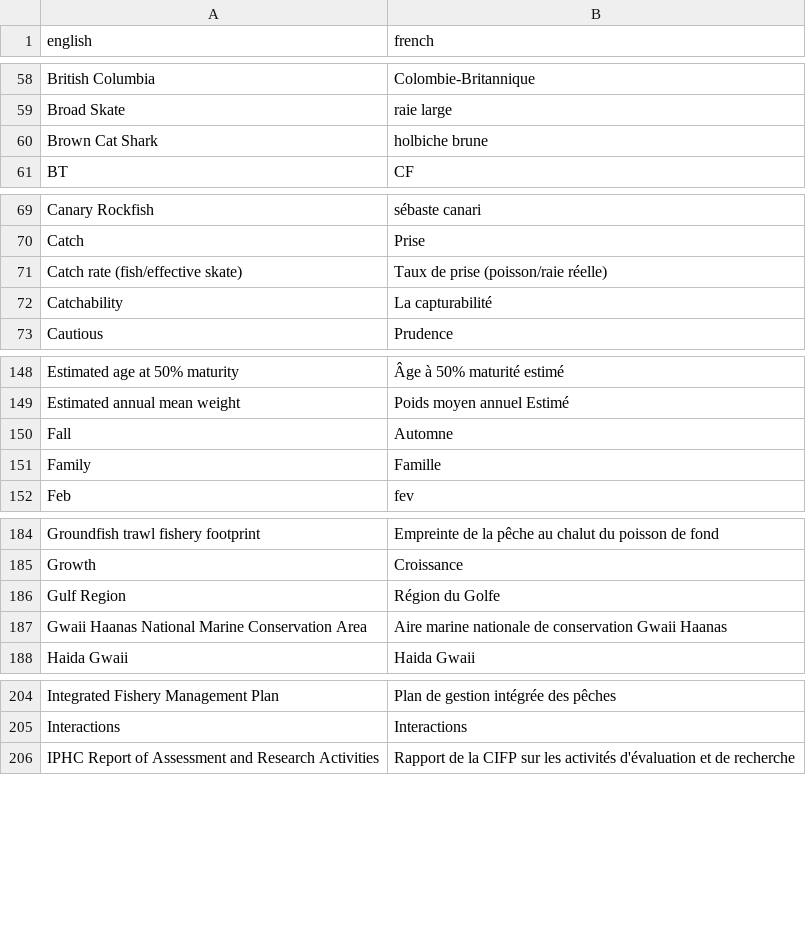
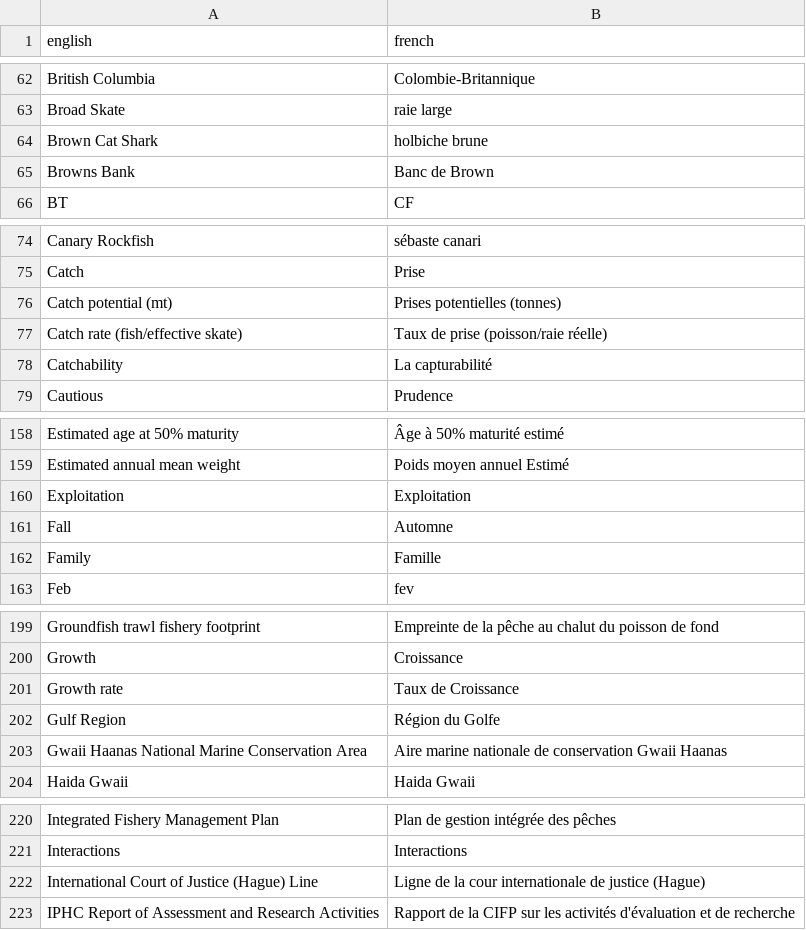
Before and after one commit to freyakeyser/rosettafish, a CSV file: data-raw/terms.csv, drawn as a sheet; only a part is shown, gaps mark what is left out; the diff covers the shown part only.

```diff
--- a/data-raw/terms.csv
+++ b/data-raw/terms.csv
@@ -60,2 +64,3 @@ Broad Skate,raie large
 Brown Cat Shark,holbiche brune
+Browns Bank,Banc de Brown
 BT,CF
@@ -70,2 +75,3 @@ Canary Rockfish,sébaste canari
 Catch,Prise
+Catch potential (mt), Prises potentielles (tonnes)
 Catch rate (fish/effective skate),Taux de prise (poisson/raie réelle)
@@ -149,2 +159,3 @@ Estimated age at 50% maturity,Âge à 50% maturité estimé
 Estimated annual mean weight,Poids moyen annuel Estimé
+Exploitation, Exploitation
 Fall,Automne
@@ -185,2 +200,3 @@ Groundfish trawl fishery footprint,Empreinte de la pêche au chalut du poisson d
 Growth,Croissance
+Growth rate,Taux de Croissance
 Gulf Region,Région du Golfe
@@ -205,2 +221,3 @@ Integrated Fishery Management Plan,Plan de gestion intégrée des pêches
 Interactions,Interactions
+International Court of Justice (Hague) Line,Ligne de la cour internationale de justice (Hague)
 IPHC Report of Assessment and Research Activities,Rapport de la CIFP sur les activités d'évaluation et de recherche
```
Also changed, not shown: 25 added rows elsewhere in this file.
